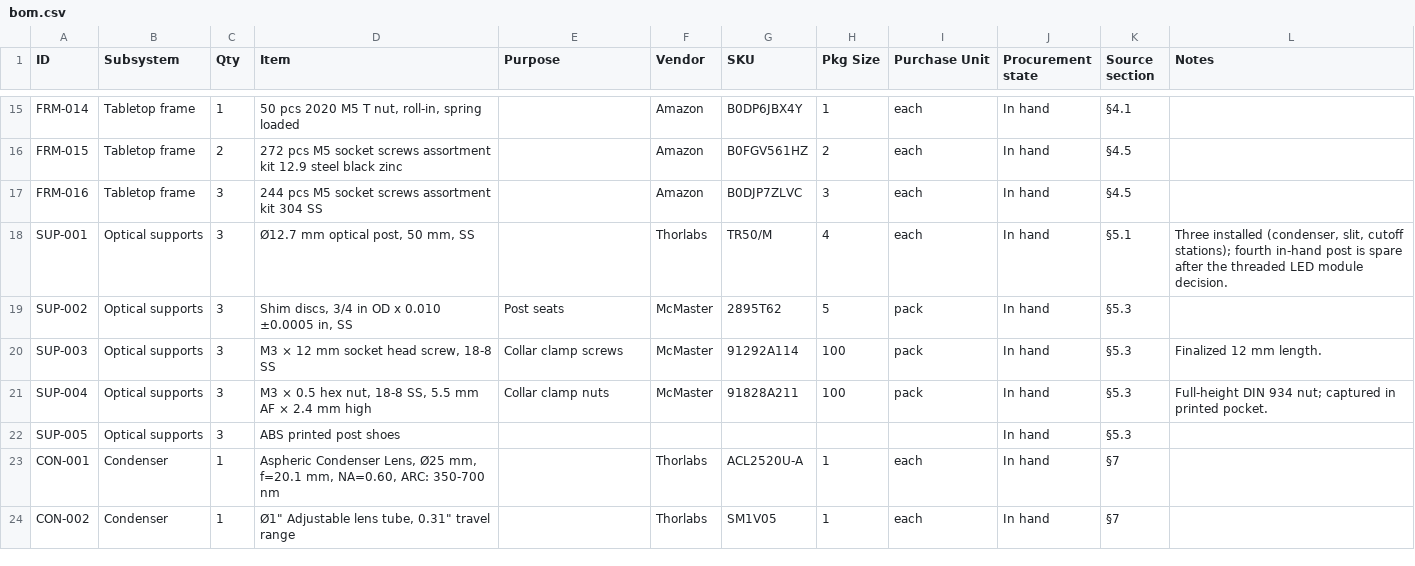
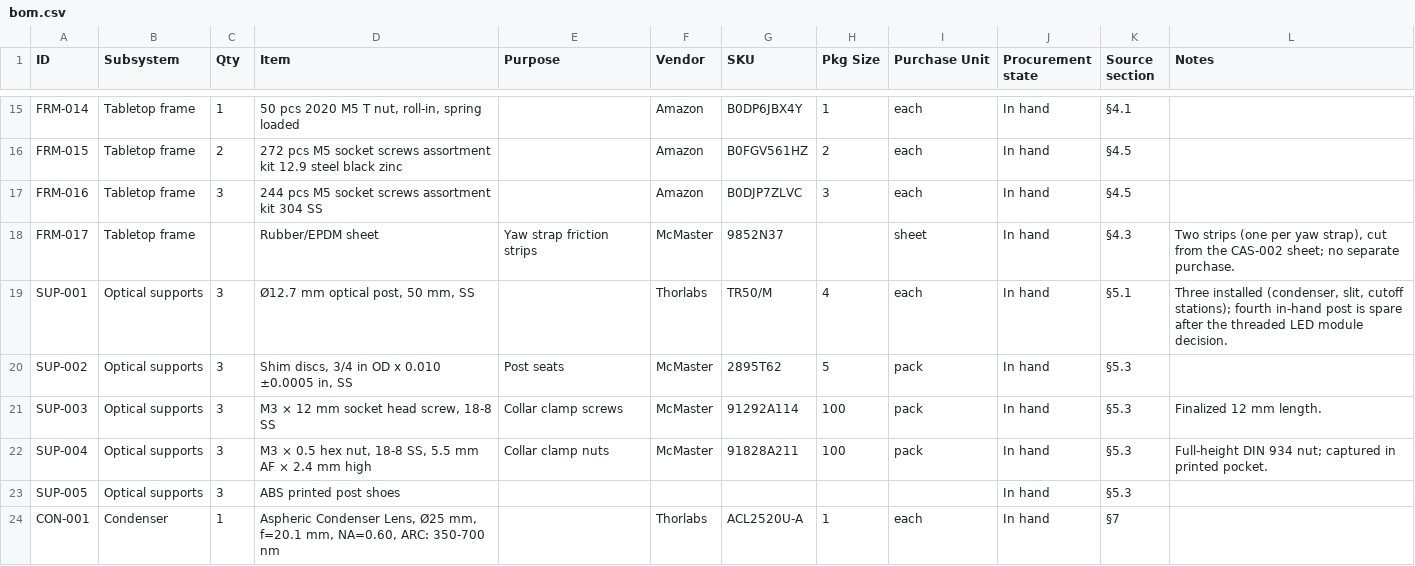
Before and after one commit to fritzm/schlieren, a CSV file: bom/bom.csv, drawn as a sheet; only a part is shown, gaps mark what is left out; the shorter side is filled out with more unchanged rows.

```diff
--- a/bom/bom.csv
+++ b/bom/bom.csv
@@ -17,2 +17,3 @@ FRM-015,Tabletop frame,2,272 pcs M5 socket screws assortment kit 12.9 steel blac
 FRM-016,Tabletop frame,3,244 pcs M5 socket screws assortment kit 304 SS,,Amazon,B0DJP7ZLVC,3,each,In hand,§4.5,
+FRM-017,Tabletop frame,,Rubber/EPDM sheet,Yaw strap friction strips,McMaster,9852N37,,sheet,In hand,§4.3,"Two strips (one per yaw strap), cut from the CAS-002 sheet; no separate purchase."
 SUP-001,Optical supports,3,"Ø12.7 mm optical post, 50 mm, SS",,Thorlabs,TR50/M,4,each,In hand,§5.1,"Three installed (condenser, slit, cutoff stations); fourth in-hand post is spare after the threaded LED module decision."
```
Also changed, not shown: 26 other files.
